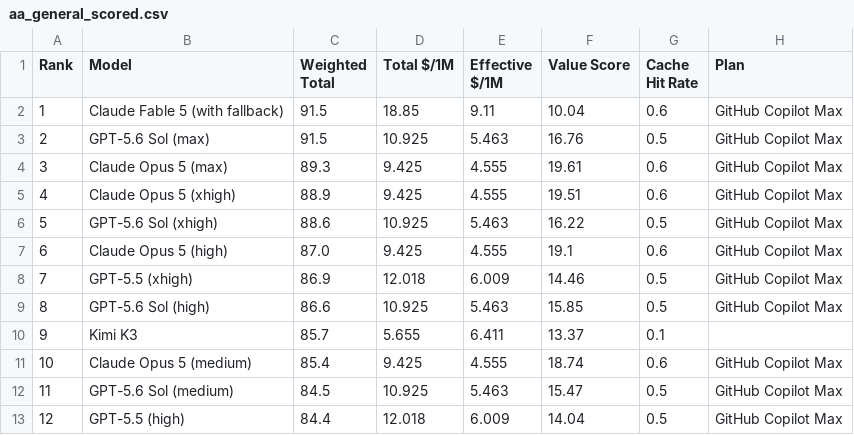
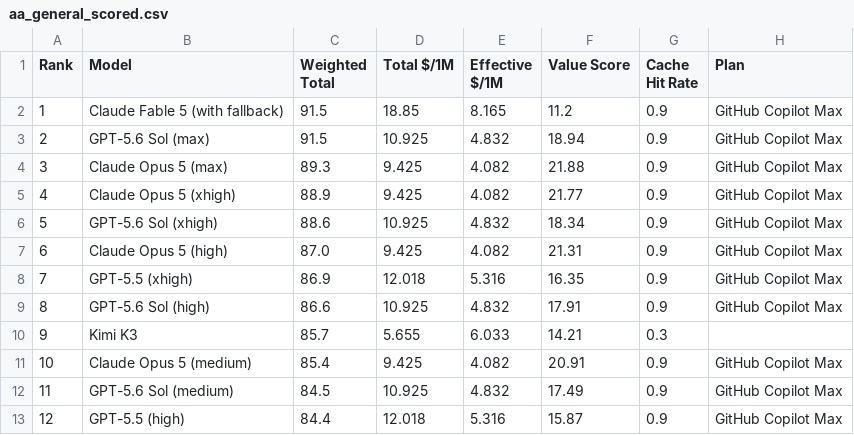
Before and after one commit to AVA-2568/AA-AI-Benchmark, a CSV file: results/aa_general_scored.csv, drawn as a sheet; only a part is shown; the diff covers the shown part only; the diff names each change by its address in the sheet, - before the commit and + after, or states it on an @@ line.

```diff
--- a/results/aa_general_scored.csv
+++ b/results/aa_general_scored.csv
-E2 (Effective $/1M): 9.11
+E2 (Effective $/1M): 8.165
-F2 (Value Score): 10.04
+F2 (Value Score): 11.2
-G2 (Cache Hit Rate): 0.6
+G2 (Cache Hit Rate): 0.9
-E3 (Effective $/1M): 5.463
+E3 (Effective $/1M): 4.832
-F3 (Value Score): 16.76
+F3 (Value Score): 18.94
-G3 (Cache Hit Rate): 0.5
+G3 (Cache Hit Rate): 0.9
-E4:E5 (Effective $/1M): 4.555
+E4:E5 (Effective $/1M): 4.082
-F4 (Value Score): 19.61
+F4 (Value Score): 21.88
-G4:G5 (Cache Hit Rate): 0.6
+G4:G5 (Cache Hit Rate): 0.9
-F5 (Value Score): 19.51
+F5 (Value Score): 21.77
-E6 (Effective $/1M): 5.463
+E6 (Effective $/1M): 4.832
-F6 (Value Score): 16.22
+F6 (Value Score): 18.34
-G6 (Cache Hit Rate): 0.5
+G6 (Cache Hit Rate): 0.9
-E7 (Effective $/1M): 4.555
+E7 (Effective $/1M): 4.082
-F7 (Value Score): 19.1
+F7 (Value Score): 21.31
-G7 (Cache Hit Rate): 0.6
+G7 (Cache Hit Rate): 0.9
-E8 (Effective $/1M): 6.009
+E8 (Effective $/1M): 5.316
-F8 (Value Score): 14.46
+F8 (Value Score): 16.35
-G8:G9 (Cache Hit Rate): 0.5
+G8:G9 (Cache Hit Rate): 0.9
-E9 (Effective $/1M): 5.463
+E9 (Effective $/1M): 4.832
-F9 (Value Score): 15.85
+F9 (Value Score): 17.91
-E10 (Effective $/1M): 6.411
+E10 (Effective $/1M): 6.033
-F10 (Value Score): 13.37
+F10 (Value Score): 14.21
-G10 (Cache Hit Rate): 0.1
+G10 (Cache Hit Rate): 0.3
-E11 (Effective $/1M): 4.555
+E11 (Effective $/1M): 4.082
-F11 (Value Score): 18.74
+F11 (Value Score): 20.91
-G11 (Cache Hit Rate): 0.6
+G11 (Cache Hit Rate): 0.9
-E12 (Effective $/1M): 5.463
+E12 (Effective $/1M): 4.832
-F12 (Value Score): 15.47
+F12 (Value Score): 17.49
-G12:G13 (Cache Hit Rate): 0.5
+G12:G13 (Cache Hit Rate): 0.9
-E13 (Effective $/1M): 6.009
+E13 (Effective $/1M): 5.316
-F13 (Value Score): 14.04
+F13 (Value Score): 15.87
```
Also changed, not shown: 129 edited cells elsewhere in this file, results/aa_text_scored.csv, results/aa_value_scored.csv, 5 other files.
